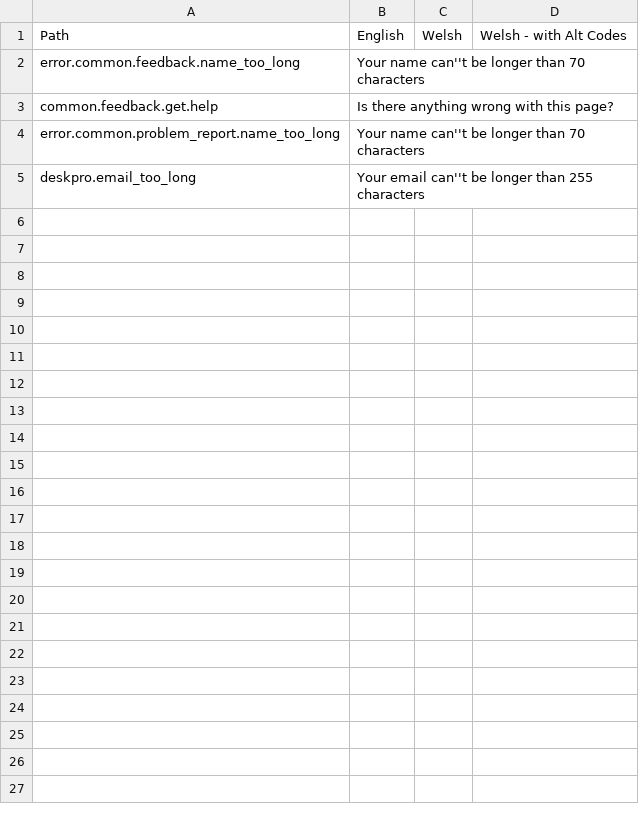
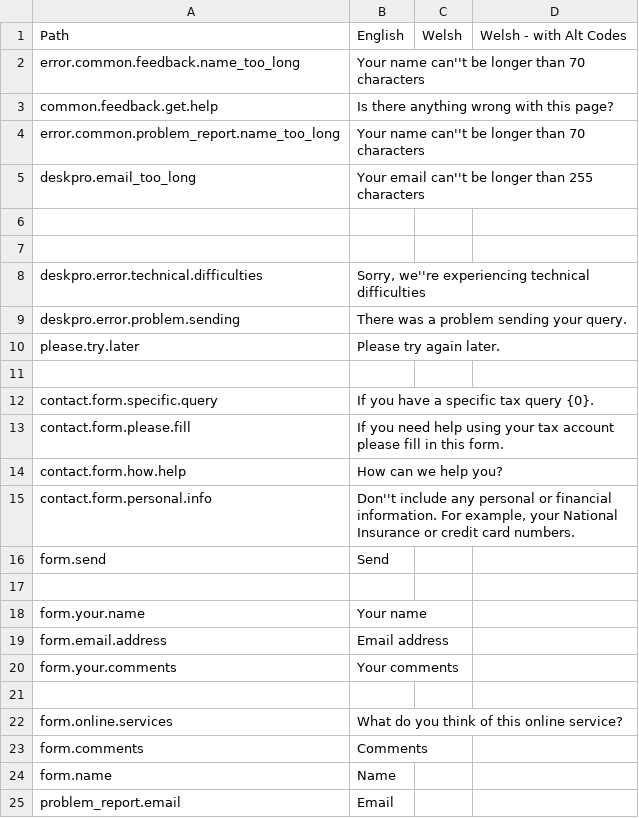
Before and after one commit to uk-gov-mirror/hmrc.contact-frontend, a CSV file: translations/messages-20161101-1124.csv, drawn as a sheet; the diff names each change by its address in the sheet, - before the commit and + after, or states it on an @@ line.

Commit message:
[YTA-1890] Extract messages from views

```diff
--- a/translations/messages-20161101-1124.csv
+++ b/translations/messages-20161101-1124.csv
+row 6: (empty)
+row 7: (empty)
+row 8: deskpro.error.technical.difficulties | Sorry, we''re experiencing technical difficulties
+row 9: deskpro.error.problem.sending | There was a problem sending your query.
+row 10: please.try.later | Please try again later.
+row 11: (empty)
+row 12: contact.form.specific.query | If you have a specific tax query {0}.
+row 13: contact.form.please.fill | If you need help using your tax account please fill in this form.
+row 14: contact.form.how.help | How can we help you?
+row 15: contact.form.personal.info | Don''t include any personal or financial information. For example, your National Insurance or credit card numbers.
+row 16: form.send | Send
+row 17: (empty)
+row 18: form.your.name | Your name
+row 19: form.email.address | Email address
+row 20: form.your.comments | Your comments
+row 21: (empty)
+row 22: form.online.services | What do you think of this online service?
+row 23: form.comments | Comments
+row 24: form.name | Name
+row 25: problem_report.email | Email
```
Also changed, not shown: 7 other files.
